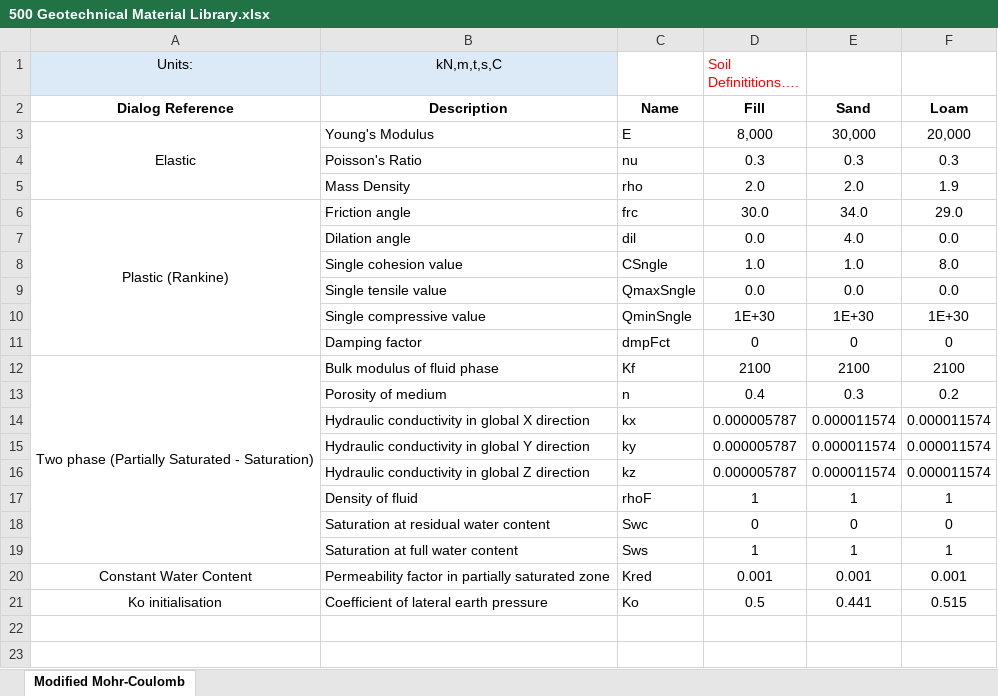
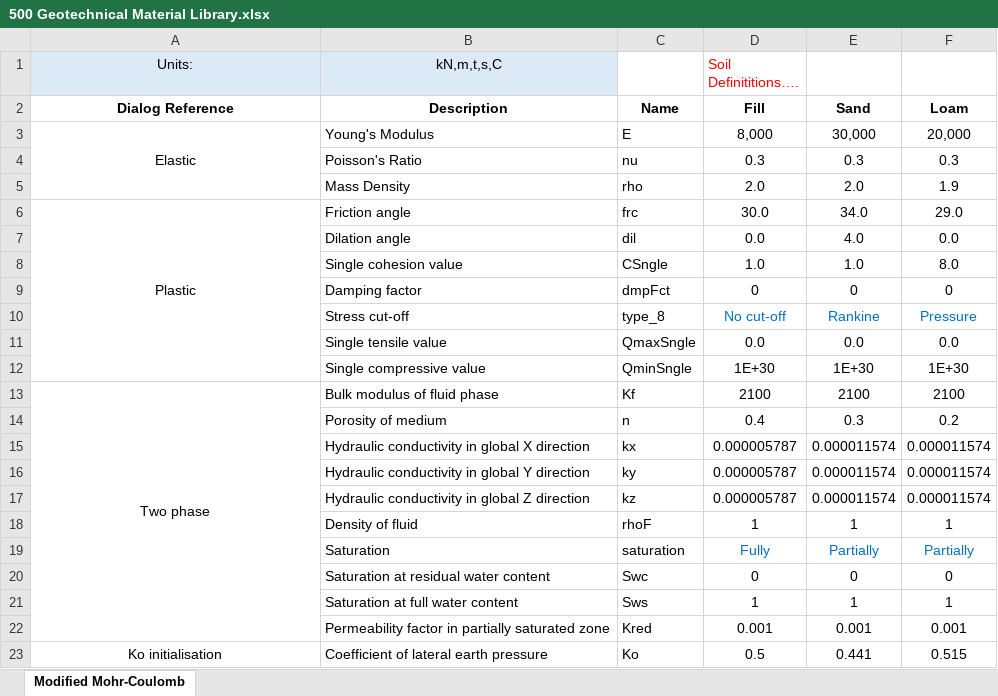
Before and after one commit to CadairIdris/LusasNoteBooks, an Excel workbook: m500 Geotechnical Examples/500 Geotechnical Material Library.xlsx, sheet Modified Mohr-Coulomb, drawn as a sheet; values as stored, in another font and other column widths than the file's, no borders; conditional formats not drawn; removed rows and columns are numbered as before the commit, all else as after; the diff names each change by its address in the sheet, - before the commit and + after, or states it on an @@ line.

Commit message:
soil options

```diff
--- a/m500 Geotechnical Examples/500 Geotechnical Material Library.xlsx (sheet Modified Mohr-Coulomb)
+++ b/m500 Geotechnical Examples/500 Geotechnical Material Library.xlsx (sheet Modified Mohr-Coulomb)
-A6 (Units:): Plastic (Rankine)
+A6 (Units:): Plastic
@@ row 11 moved to row 9: Damping factor @@
+row 10:  | Stress cut-off | type_8 | No cut-off | Rankine | Pressure
-A13 (Units:): Two phase (Partially Saturated - Saturation)
+A13 (Units:): Two phase
-A12:A19 merged
+A13:A22 merged
+row 19:  | Saturation | saturation | Fully | Partially | Partially
-A22 (Units:): Constant Water Content
+A22 (Units:): (empty)
```
Also changed, not shown: 1 other file.
